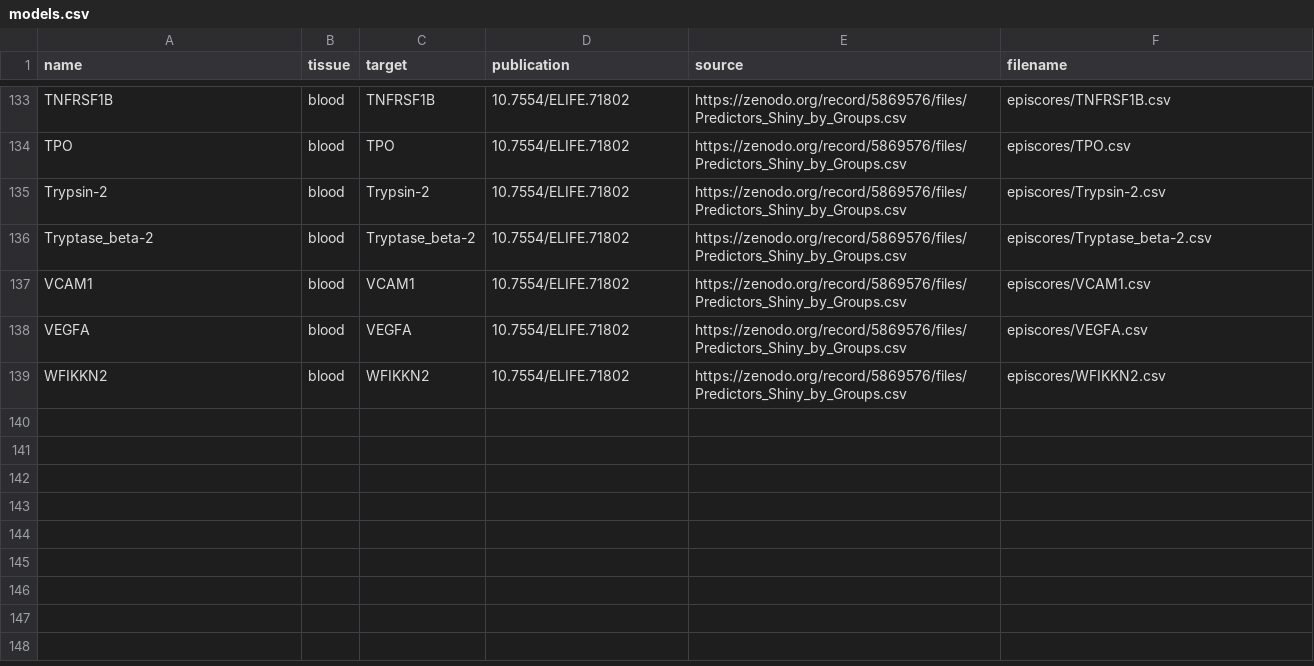
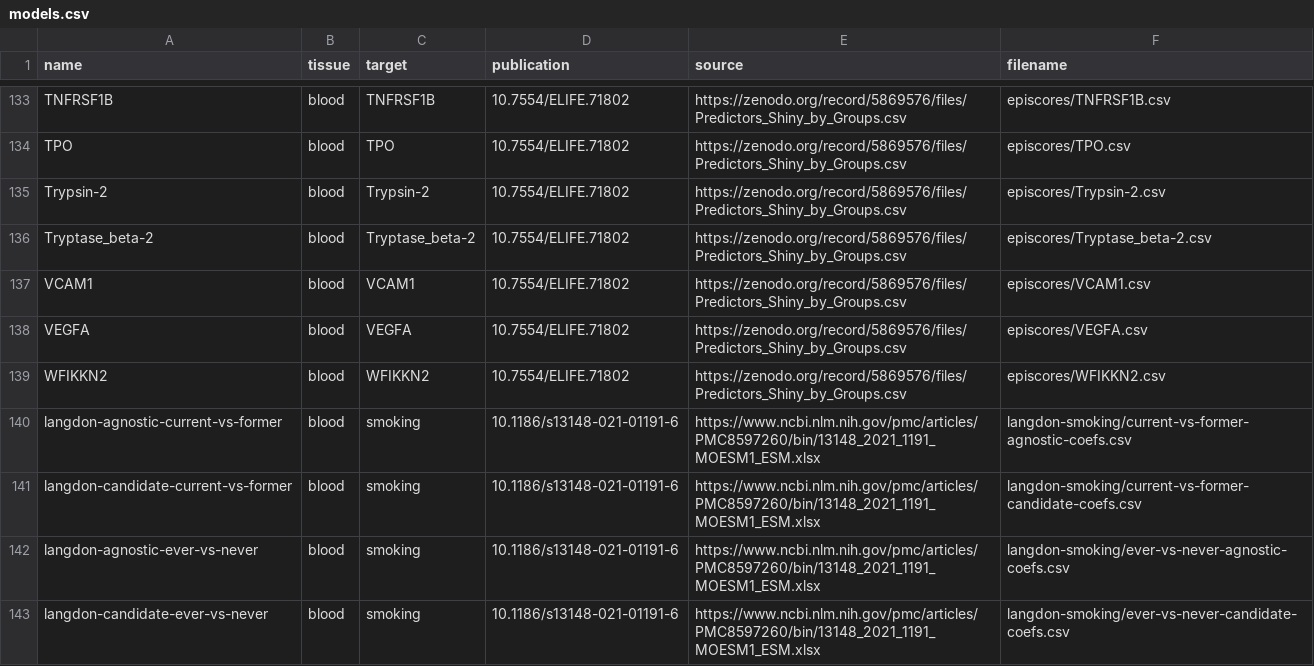
Before and after one commit to perishky/meffonym, a CSV file: inst/models.csv, drawn as a sheet; only a part is shown, gaps mark what is left out.

Commit message:
add smoking scores

```diff
--- a/inst/models.csv
+++ b/inst/models.csv
@@ -139 +139,5 @@ VEGFA,blood,VEGFA,10.7554/ELIFE.71802,https://zenodo.org/record/5869576/files/Pr
 WFIKKN2,blood,WFIKKN2,10.7554/ELIFE.71802,https://zenodo.org/record/5869576/files/Predictors_Shiny_by_Groups.csv,episcores/WFIKKN2.csv
+langdon-agnostic-current-vs-former,blood,smoking,10.1186/s13148-021-01191-6,https://www.ncbi.nlm.nih.gov/pmc/articles/PMC8597260/bin/13148_2021_1191_MOESM1_ESM.xlsx,"langdon-smoking/current-vs-former-agnostic-coefs.csv"
+langdon-candidate-current-vs-former,blood,smoking,10.1186/s13148-021-01191-6,https://www.ncbi.nlm.nih.gov/pmc/articles/PMC8597260/bin/13148_2021_1191_MOESM1_ESM.xlsx,"langdon-smoking/current-vs-former-candidate-coefs.csv"
+langdon-agnostic-ever-vs-never,blood,smoking,10.1186/s13148-021-01191-6,https://www.ncbi.nlm.nih.gov/pmc/articles/PMC8597260/bin/13148_2021_1191_MOESM1_ESM.xlsx,"langdon-smoking/ever-vs-never-agnostic-coefs.csv"
+langdon-candidate-ever-vs-never,blood,smoking,10.1186/s13148-021-01191-6,https://www.ncbi.nlm.nih.gov/pmc/articles/PMC8597260/bin/13148_2021_1191_MOESM1_ESM.xlsx,"langdon-smoking/ever-vs-never-candidate-coefs.csv"
```
Also changed, not shown: 7 other files.
